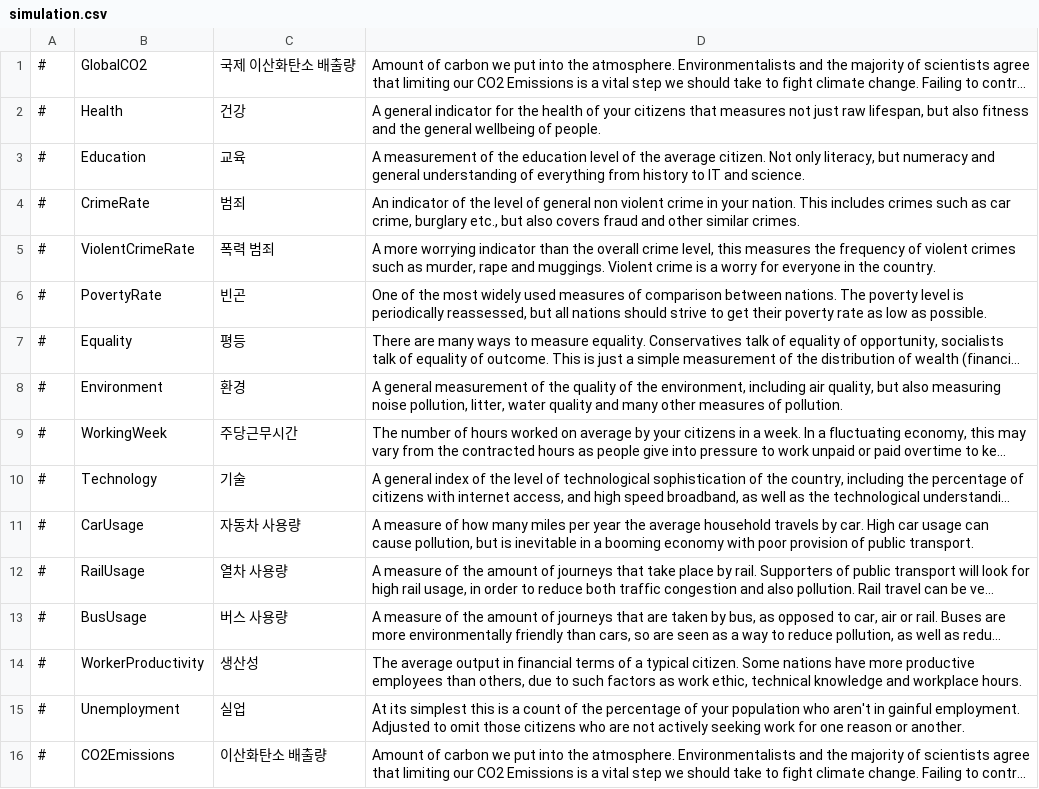
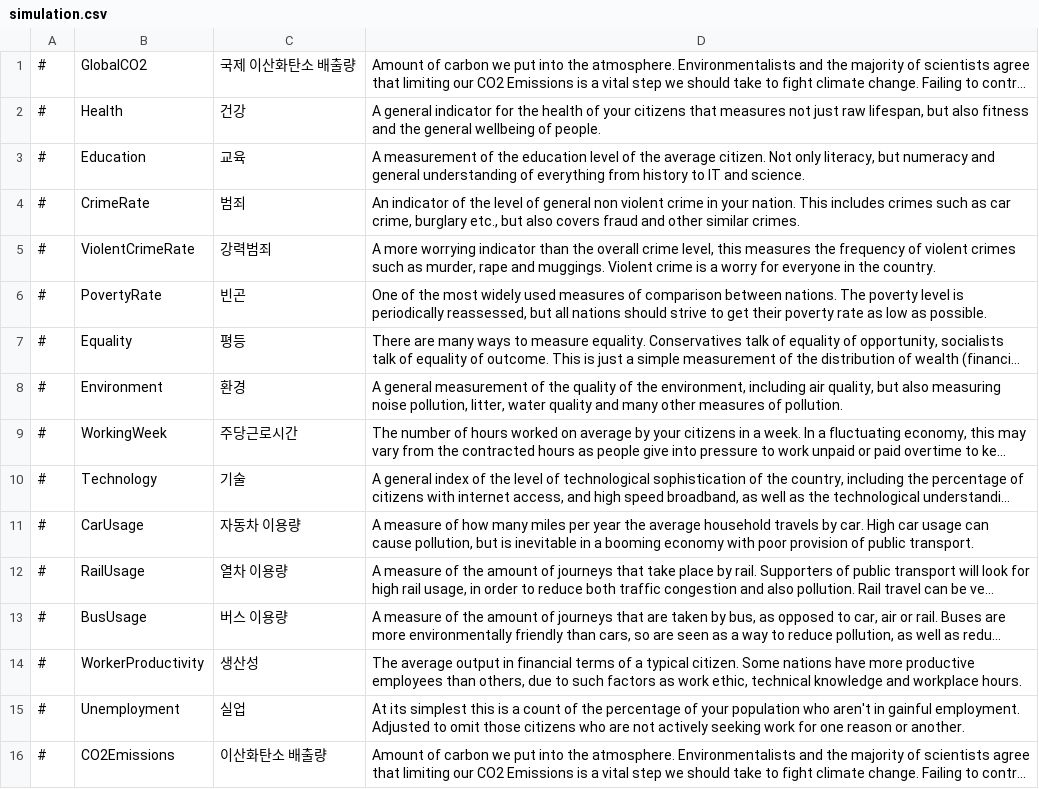
Before and after one commit to whiteforce4/Democracy4KoreanTranslation, a CSV file: Korean/simulation.csv, drawn as a sheet; only a part is shown; long unchanged cells end in …; the diff covers the shown part only; the diff names each change by its address in the sheet, - before the commit and + after, or states it on an @@ line.

```diff
--- a/Korean/simulation.csv
+++ b/Korean/simulation.csv
-C5: 폭력 범죄
+C5: 강력범죄
-C9: 주당근무시간
+C9: 주당근로시간
-C11: 자동차 사용량
+C11: 자동차 이용량
-C12: 열차 사용량
+C12: 열차 이용량
-C13: 버스 사용량
+C13: 버스 이용량
```
Also changed, not shown: 17 edited cells elsewhere in this file.
